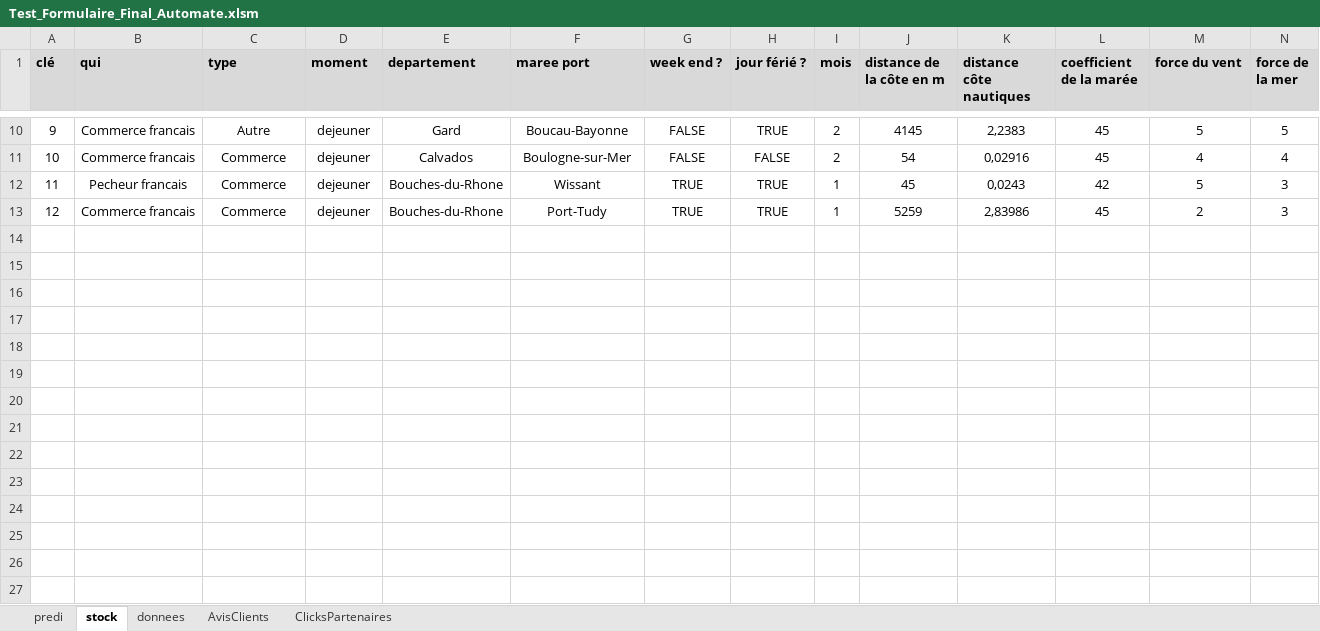
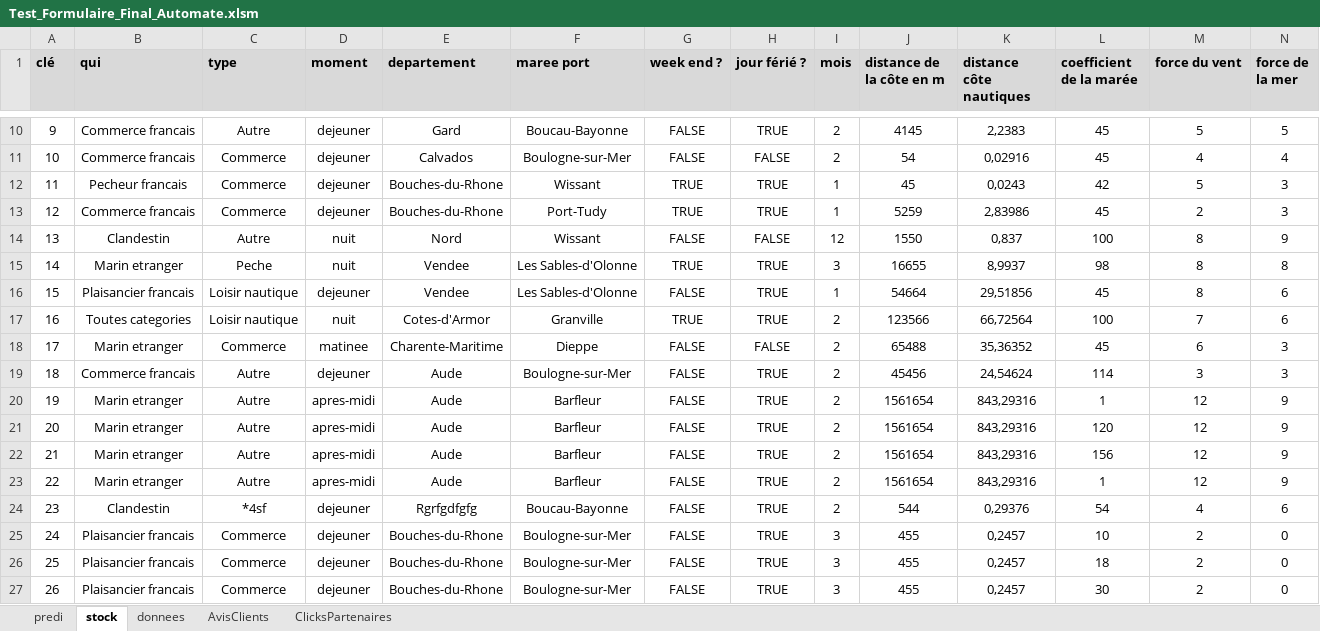
Before and after one commit to zidi0001/Sauvetage, an Excel workbook: Test_Formulaire_Final_Automate.xlsm, sheet stock, drawn as a sheet; only a part is shown, gaps mark what is left out; values as stored, in another font and other column widths than the file's, no borders; conditional formats not drawn; rows hold the shown columns only; the diff names each change by its address in the sheet, - before the commit and + after, or states it on an @@ line.

```diff
--- a/Test_Formulaire_Final_Automate.xlsm (sheet stock)
+++ b/Test_Formulaire_Final_Automate.xlsm (sheet stock)
+row 14: 13 | Clandestin | Autre | nuit | Nord | Wissant | FALSE | FALSE | 12 | 1550 | 0,837 | 100 | 8 | 9
+row 15: 14 | Marin etranger | Peche | nuit | Vendee | Les Sables-d'Olonne | TRUE | TRUE | 3 | 16655 | 8,9937 | 98 | 8 | 8
+row 16: 15 | Plaisancier francais | Loisir nautique | dejeuner | Vendee | Les Sables-d'Olonne | FALSE | TRUE | 1 | 54664 | 29,51856 | 45 | 8 | 6
+row 17: 16 | Toutes categories | Loisir nautique | nuit | Cotes-d'Armor | Granville | TRUE | TRUE | 2 | 123566 | 66,72564 | 100 | 7 | 6
+row 18: 17 | Marin etranger | Commerce | matinee | Charente-Maritime | Dieppe | FALSE | FALSE | 2 | 65488 | 35,36352 | 45 | 6 | 3
+row 19: 18 | Commerce francais | Autre | dejeuner | Aude | Boulogne-sur-Mer | FALSE | TRUE | 2 | 45456 | 24,54624 | 114 | 3 | 3
+row 20: 19 | Marin etranger | Autre | apres-midi | Aude | Barfleur | FALSE | TRUE | 2 | 1561654 | 843,29316 | 1 | 12 | 9
+row 21: 20 | Marin etranger | Autre | apres-midi | Aude | Barfleur | FALSE | TRUE | 2 | 1561654 | 843,29316 | 120 | 12 | 9
+row 22: 21 | Marin etranger | Autre | apres-midi | Aude | Barfleur | FALSE | TRUE | 2 | 1561654 | 843,29316 | 156 | 12 | 9
+row 23: 22 | Marin etranger | Autre | apres-midi | Aude | Barfleur | FALSE | TRUE | 2 | 1561654 | 843,29316 | 1 | 12 | 9
+row 24: 23 | Clandestin | *4sf | dejeuner | Rgrfgdfgfg | Boucau-Bayonne | FALSE | TRUE | 2 | 544 | 0,29376 | 54 | 4 | 6
+row 25: 24 | Plaisancier francais | Commerce | dejeuner | Bouches-du-Rhone | Boulogne-sur-Mer | FALSE | TRUE | 3 | 455 | 0,2457 | 10 | 2 | 0
+row 26: 25 | Plaisancier francais | Commerce | dejeuner | Bouches-du-Rhone | Boulogne-sur-Mer | FALSE | TRUE | 3 | 455 | 0,2457 | 18 | 2 | 0
+row 27: 26 | Plaisancier francais | Commerce | dejeuner | Bouches-du-Rhone | Boulogne-sur-Mer | FALSE | TRUE | 3 | 455 | 0,2457 | 30 | 2 | 0
```
Also changed, not shown: sheet predi, charts or pictures, 10 other files.
